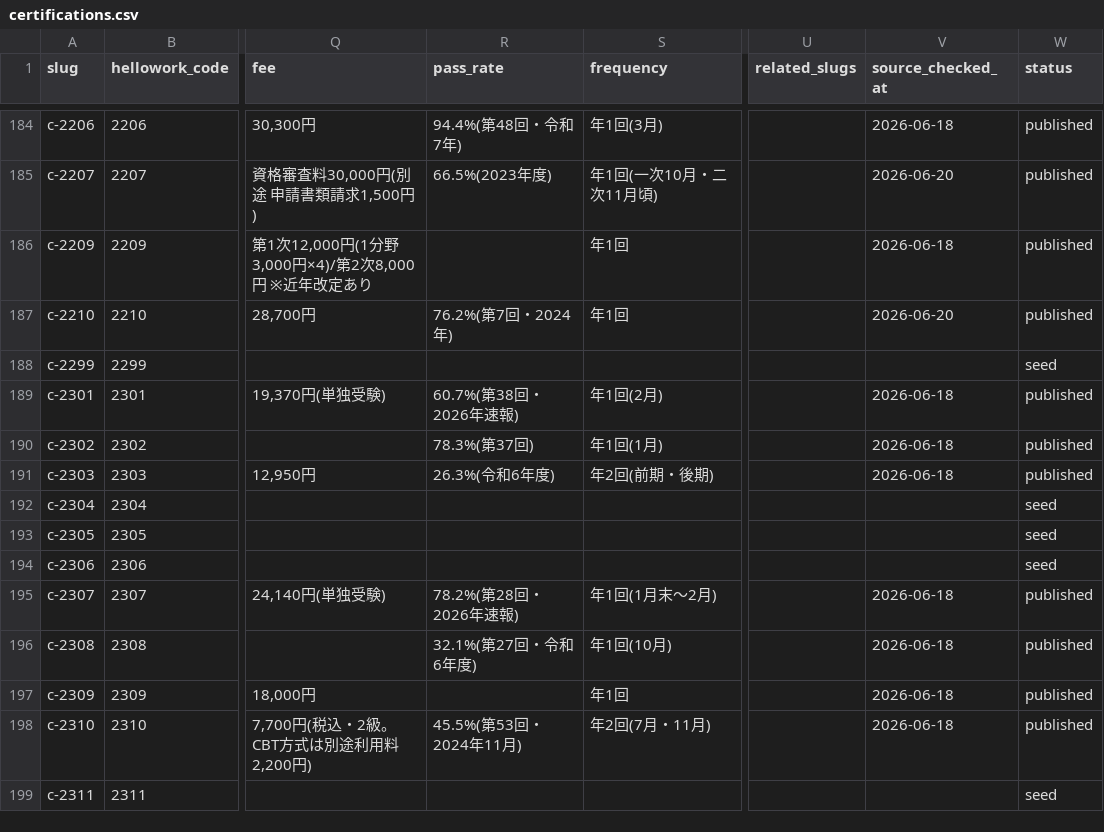
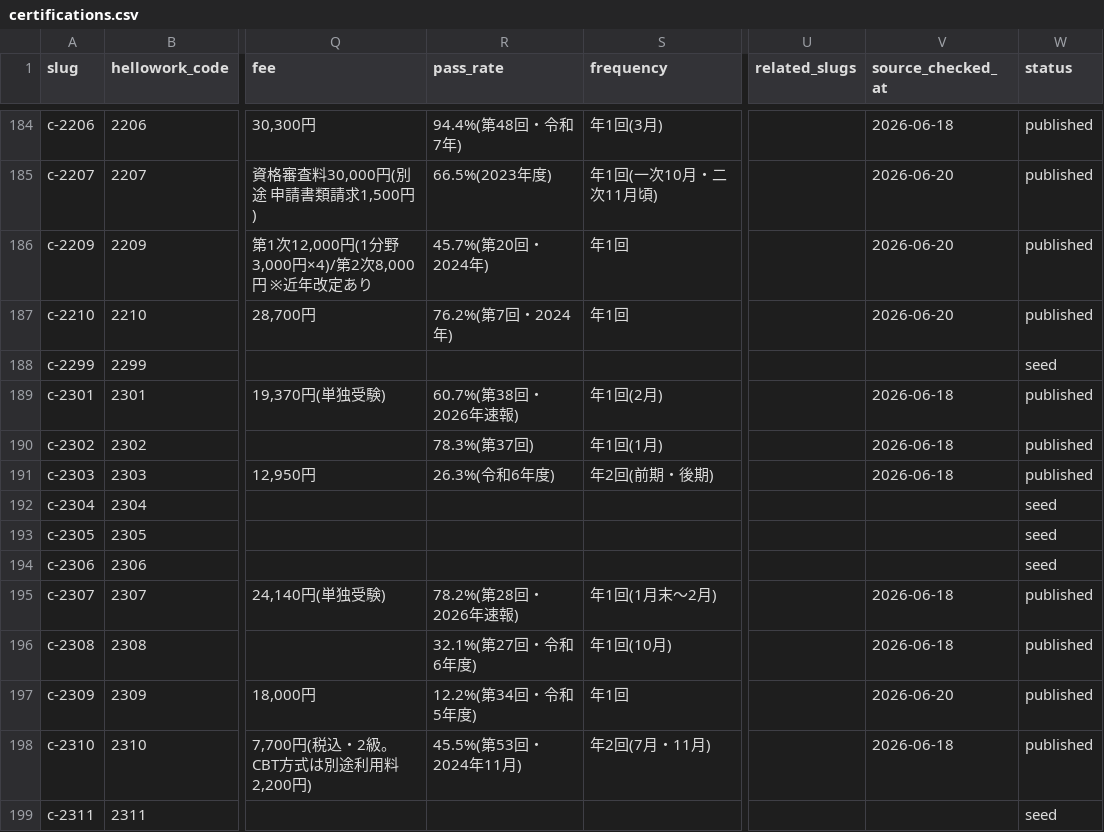
Before and after one commit to takkenshiken2026-sudo/shikaku-master, a CSV file: data/certifications.csv, drawn as a sheet; only a part is shown, gaps mark what is left out; the diff names each change by its address in the sheet, - before the commit and + after, or states it on an @@ line.

```diff
--- a/data/certifications.csv
+++ b/data/certifications.csv
-R186 (pass_rate): (empty)
+R186 (pass_rate): 45.7%(第20回・2024年)
-V186 (source_checked_at): 2026-06-18
+V186 (source_checked_at): 2026-06-20
-R197 (pass_rate): (empty)
+R197 (pass_rate): 12.2%(第34回・令和5年度)
-V197 (source_checked_at): 2026-06-18
+V197 (source_checked_at): 2026-06-20
```
Also changed, not shown: data/exam_details.csv, data/overrides.csv, 11 other files.
